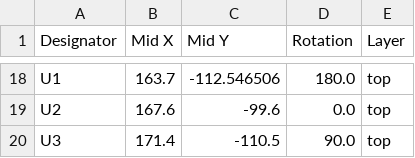
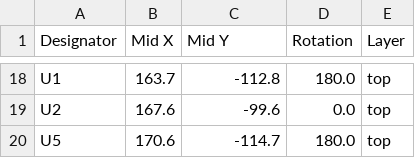
Before and after one commit to revk/SolarSystem, a CSV file: PCB/Keypad/production/positions.csv, drawn as a sheet; only a part is shown, gaps mark what is left out; removed rows and columns are numbered as before the commit, all else as after; the diff covers the shown part only; the diff names each change by its address in the sheet, - before the commit and + after, or states it on an @@ line.

```diff
--- a/PCB/Keypad/production/positions.csv
+++ b/PCB/Keypad/production/positions.csv
-C18 (Mid Y): -112.546506
+C18 (Mid Y): -112.8
-row 20: U3 | 171.4 | -110.5 | 90.0 | top
+row 20: U5 | 170.6 | -114.7 | 180.0 | top
```
Also changed, not shown: 7 added rows, 7 removed rows and 20 edited cells elsewhere in this file, PCB/Keypad/production/bom.csv, 7 other files.
